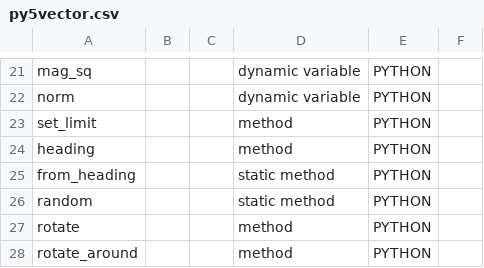
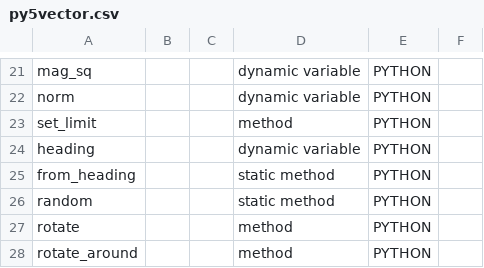
Before and after one commit to py5coding/py5generator, a CSV file: py5_resources/data/py5vector.csv, drawn as a sheet; only a part is shown, gaps mark what is left out.

Commit message:
fix heading

```diff
--- a/py5_resources/data/py5vector.csv
+++ b/py5_resources/data/py5vector.csv
@@ -23,3 +23,3 @@ norm,,,dynamic variable,PYTHON,
 set_limit,,,method,PYTHON,
-heading,,,method,PYTHON,
+heading,,,dynamic variable,PYTHON,
 from_heading,,,static method,PYTHON,
```
